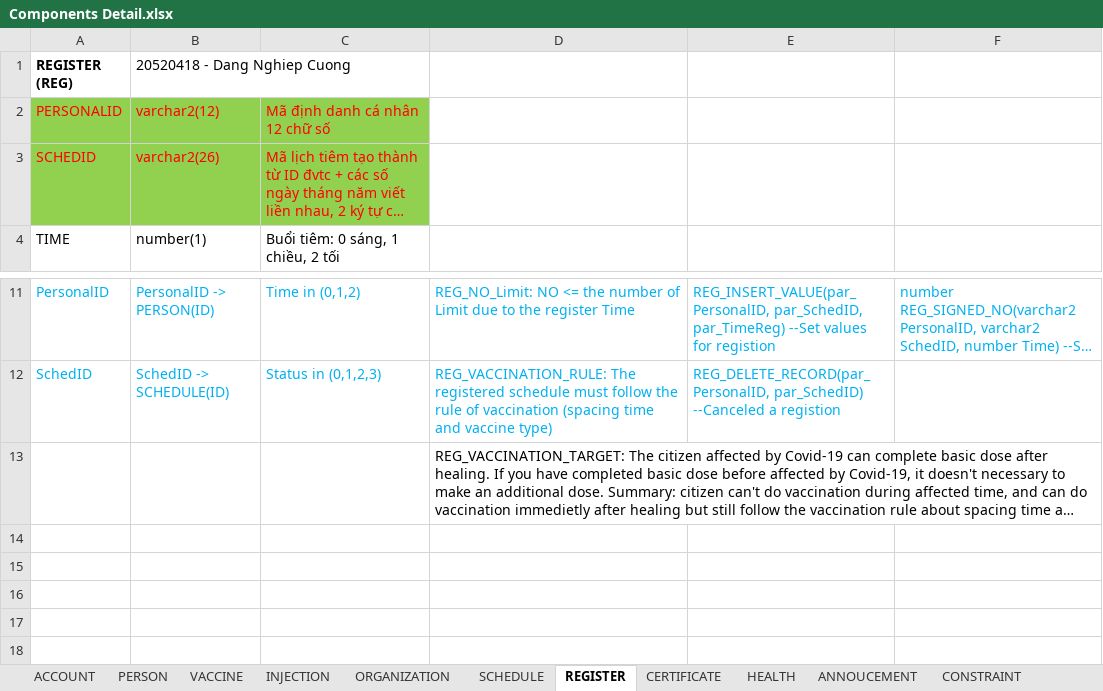
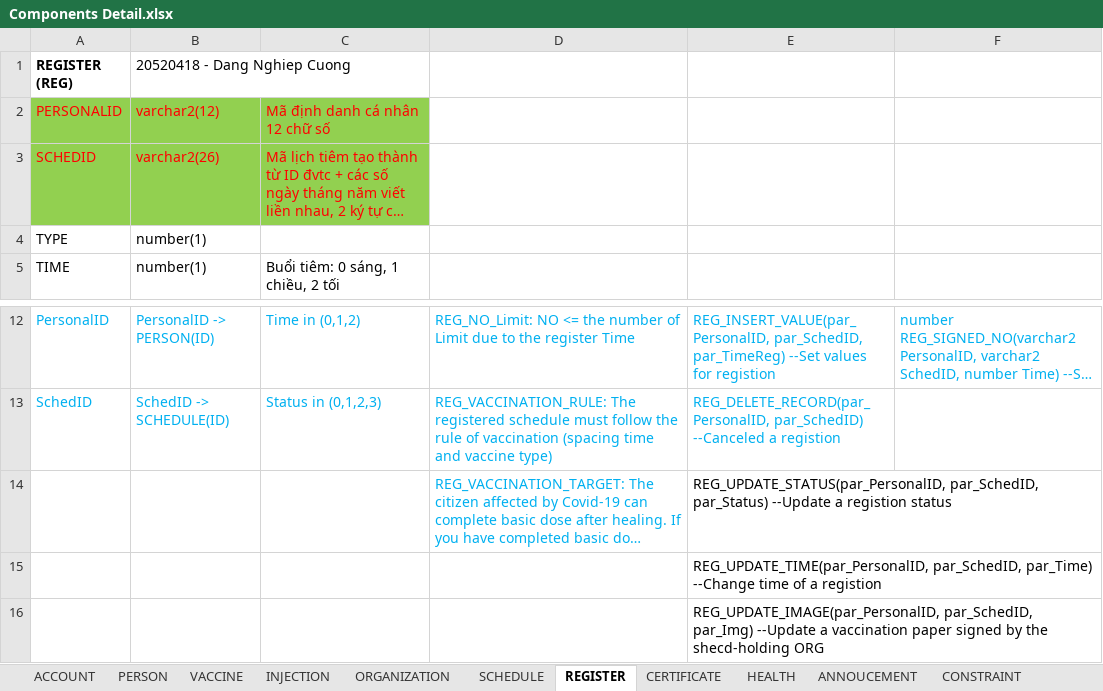
Before and after one commit to dangnghiepcuong/java_IS216.M21_4, an Excel workbook: DB Scripts/Components Detail.xlsx, sheet REGISTER, drawn as a sheet; only a part is shown, gaps mark what is left out; long unchanged cells end in …; values as stored, in another font and other column widths than the file's, no borders; addresses are those after the commit; the diff names each change by its address in the sheet, - before the commit and + after, or states it on an @@ line.

```diff
--- a/DB Scripts/Components Detail.xlsx (sheet REGISTER)
+++ b/DB Scripts/Components Detail.xlsx (sheet REGISTER)
+row 4: TYPE | number(1)
-D14 text colour: black
+D14 text colour: #00B0F0
-E14: (empty)
+E14: REG_UPDATE_STATUS(par_PersonalID, par_SchedID, par_Status) --Update a registion status
+row 15:  |  |  |  | REG_UPDATE_TIME(par_PersonalID, par_SchedID, par_Time) --Change time of a registion
+row 16:  |  |  |  | REG_UPDATE_IMAGE(par_PersonalID, par_SchedID, par_Img) --Update a vaccination paper signed by the shecd-holding ORG
```
Also changed, not shown: sheet INJECTION, other sheet tabs, 3 other files.
